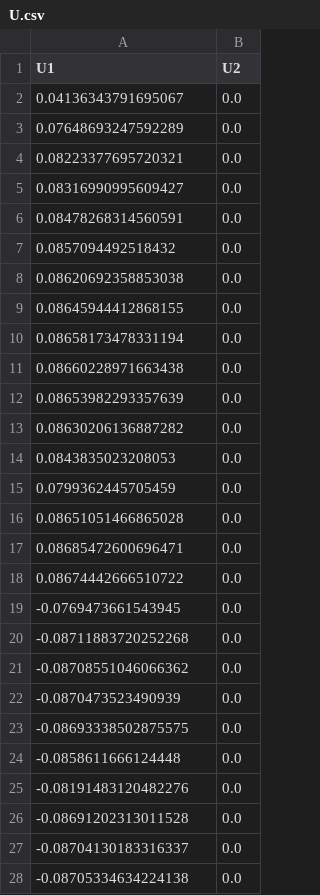
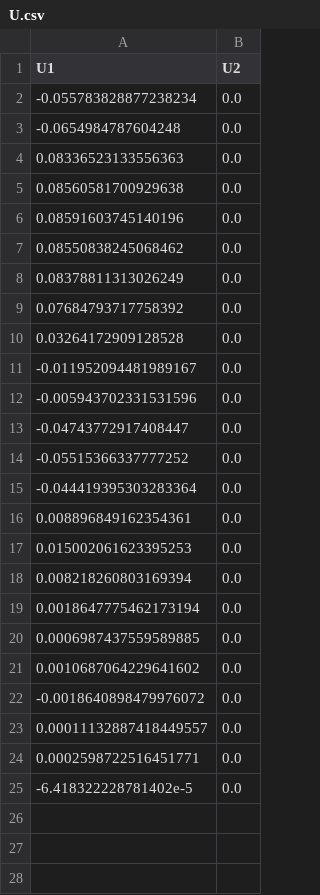
Before and after one commit to JuliaMPC/MichiganAutonomousVehicles.jl, a CSV file: examples/pathFollowing/results/U.csv, drawn as a sheet; only a part is shown; the diff covers the shown part only.

Commit message:
added gr example

```diff
--- a/examples/pathFollowing/results/U.csv
+++ b/examples/pathFollowing/results/U.csv
@@ -1,28 +1,25 @@
 "U1","U2"
-0.04136343791695067,0.0
-0.07648693247592289,0.0
-0.08223377695720321,0.0
-0.08316990995609427,0.0
-0.08478268314560591,0.0
-0.0857094492518432,0.0
-0.08620692358853038,0.0
-0.08645944412868155,0.0
-0.08658173478331194,0.0
-0.08660228971663438,0.0
-0.08653982293357639,0.0
-0.08630206136887282,0.0
-0.0843835023208053,0.0
-0.0799362445705459,0.0
-0.08651051466865028,0.0
-0.08685472600696471,0.0
-0.08674442666510722,0.0
--0.0769473661543945,0.0
--0.08711883720252268,0.0
--0.08708551046066362,0.0
--0.0870473523490939,0.0
--0.08693338502875575,0.0
--0.0858611666124448,0.0
--0.08191483120482276,0.0
--0.08691202313011528,0.0
--0.08704130183316337,0.0
--0.08705334634224138,0.0
+-0.055783828877238234,0.0
+-0.0654984787604248,0.0
+0.08336523133556363,0.0
+0.08560581700929638,0.0
+0.08591603745140196,0.0
+0.08550838245068462,0.0
+0.08378811313026249,0.0
+0.07684793717758392,0.0
+0.03264172909128528,0.0
+-0.011952094481989167,0.0
+-0.005943702331531596,0.0
+-0.04743772917408447,0.0
+-0.05515366337777252,0.0
+-0.044419395303283364,0.0
+0.008896849162354361,0.0
+0.015002061623395253,0.0
+0.008218260803169394,0.0
+0.0018647775462173194,0.0
+0.0006987437559589885,0.0
+0.0010687064229641602,0.0
+-0.0018640898479976072,0.0
+0.00011132887418449557,0.0
+0.0002598722516451771,0.0
+-6.418322228781402e-5,0.0
```
Also changed, not shown: 10 removed rows elsewhere in this file, examples/pathFollowing/results/sol_u.csv, 15 other files.
